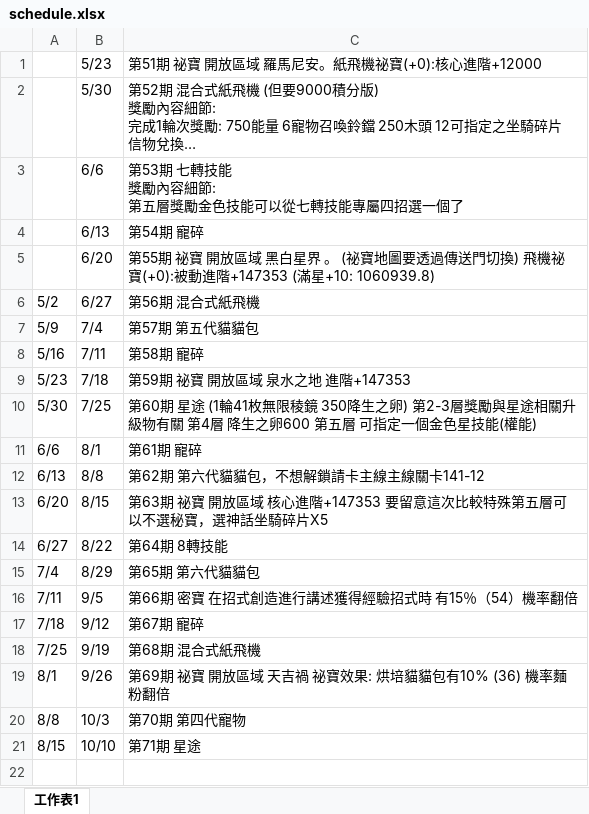
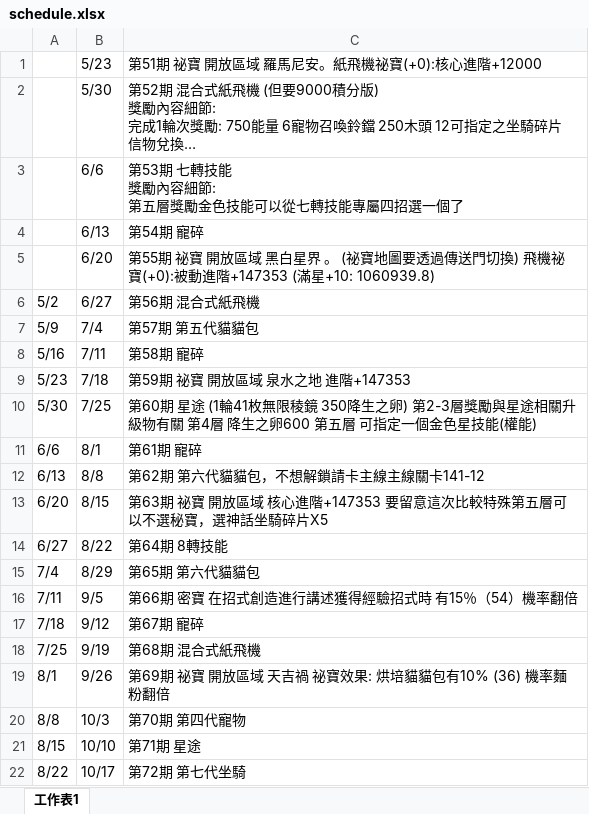
Before and after one commit to joey12020323/LetsGoMuffinV2, an Excel workbook: data/schedule.xlsx, sheet 工作表1, drawn as a sheet; long unchanged cells end in …; values as stored, in another font and other column widths than the file's, no borders; the diff names each change by its address in the sheet, - before the commit and + after, or states it on an @@ line.

```diff
--- a/data/schedule.xlsx (sheet 工作表1)
+++ b/data/schedule.xlsx (sheet 工作表1)
+row 22: 8/22 | 10/17 | 第72期 第七代坐騎
```
Also changed, not shown: data/Activity.xlsx.
